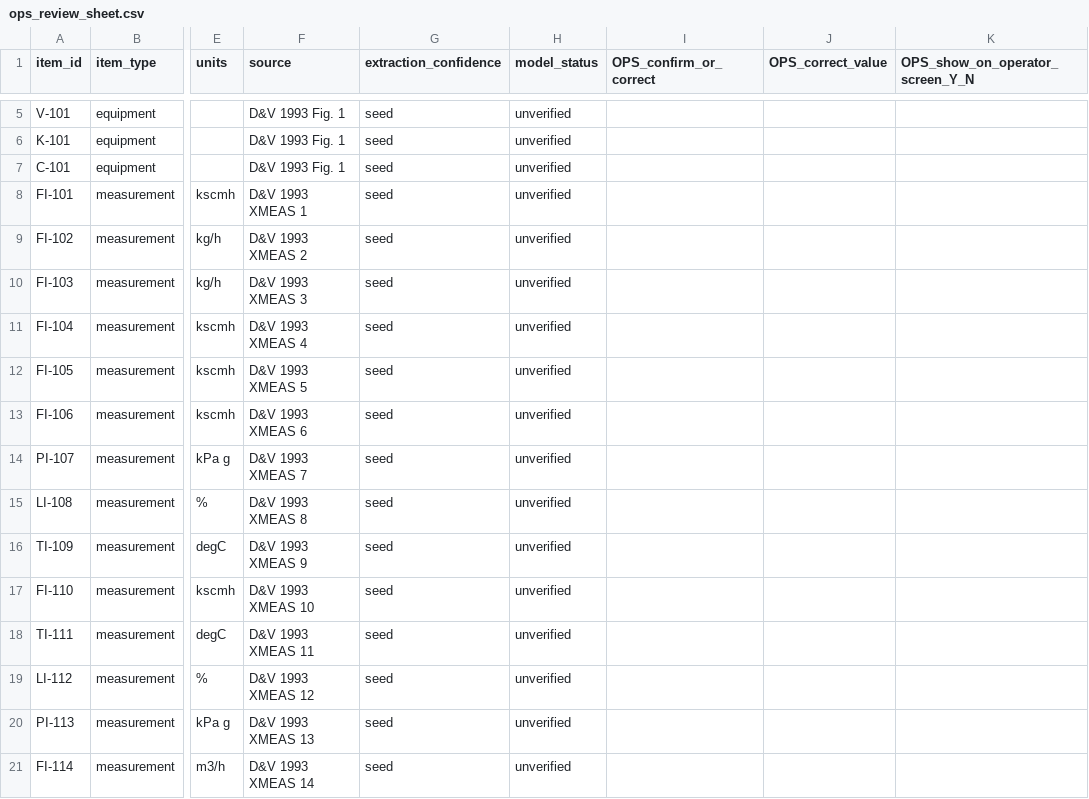
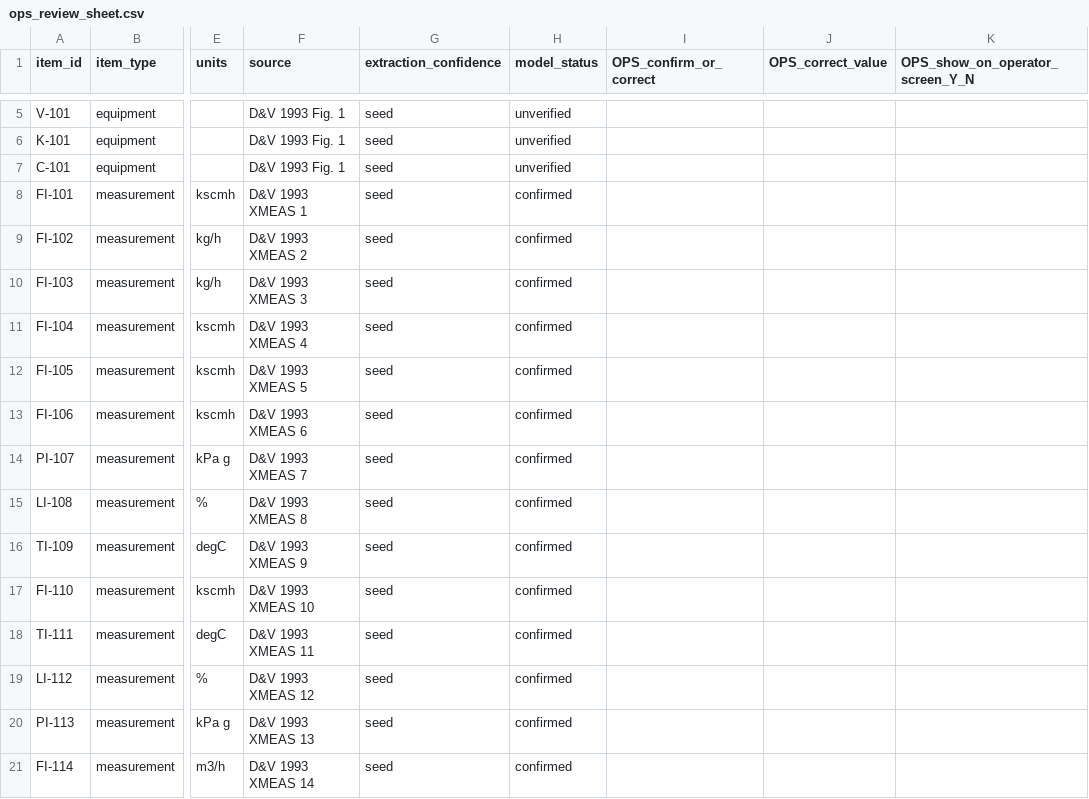
Before and after one commit to steve-vitale/pid-to-digital-twin, a CSV file: out/ops_review_sheet.csv, drawn as a sheet; only a part is shown, gaps mark what is left out; the diff covers the shown part only; the diff names each change by its address in the sheet, - before the commit and + after, or states it on an @@ line.

```diff
--- a/out/ops_review_sheet.csv
+++ b/out/ops_review_sheet.csv
-H8:H21 (model_status): unverified
+H8:H21 (model_status): confirmed
```
Also changed, not shown: 24 edited cells elsewhere in this file, out/pi/pi_builder_af.csv, 8 other files.
